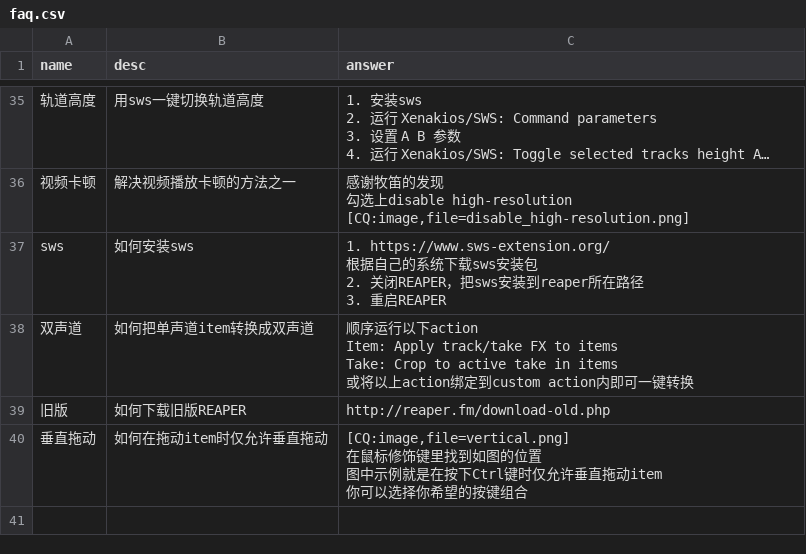
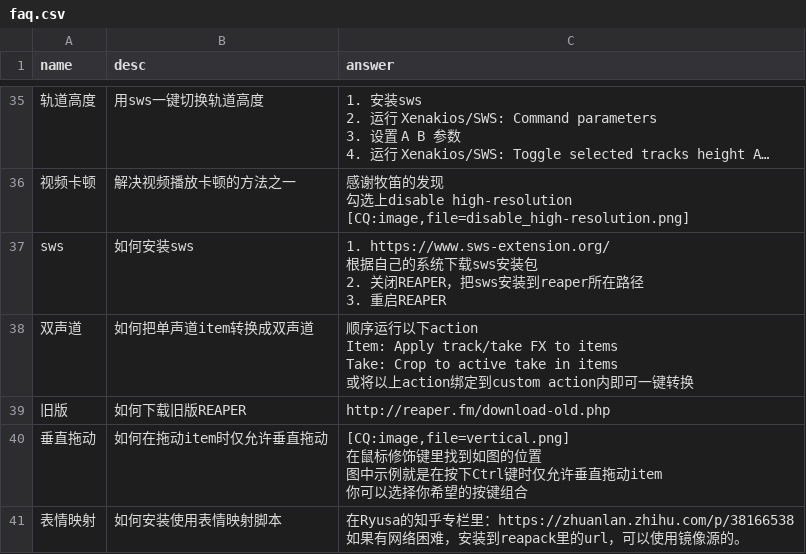
Before and after one commit to REAPER-CN/reabot.REAPER-CN, a CSV file: faq.csv, drawn as a sheet; only a part is shown, gaps mark what is left out; long unchanged cells end in …; ↵ is a line break in a cell; the diff names each change by its address in the sheet, - before the commit and + after, or states it on an @@ line.

Commit message:
update 表情映射

```diff
--- a/faq.csv
+++ b/faq.csv
+row 41: 表情映射 | 如何安装使用表情映射脚本 | 在Ryusa的知乎专栏里：https://zhuanlan.zhihu.com/p/38166538 ↵ 如果有网络困难，安装到reapack里的url，可以使用镜像源的。
```
